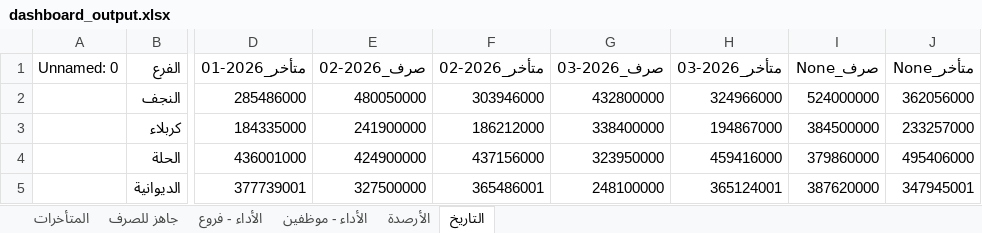
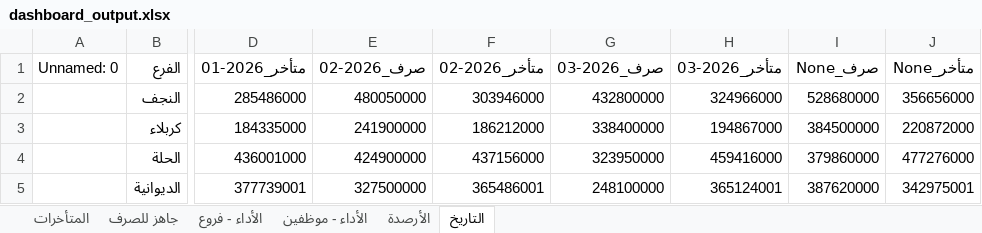
Before and after one commit to fahaD22-sys/amalkom-dashboard, an Excel workbook: output/dashboard_output.xlsx, sheet التاريخ, drawn as a sheet; only a part is shown, gaps mark what is left out; values as stored, in another font and other column widths than the file's, no borders; the diff names each change by its address in the sheet, - before the commit and + after, or states it on an @@ line.

```diff
--- a/output/dashboard_output.xlsx (sheet التاريخ)
+++ b/output/dashboard_output.xlsx (sheet التاريخ)
-I2 (صرف_None): 524000000
+I2 (صرف_None): 528680000
-J2 (متأخر_None): 362056000
+J2 (متأخر_None): 356656000
-J3 (متأخر_None): 233257000
+J3 (متأخر_None): 220872000
-J4 (متأخر_None): 495406000
+J4 (متأخر_None): 477276000
-J5 (متأخر_None): 347945001
+J5 (متأخر_None): 342975001
```
Also changed, not shown: sheet الأداء - موظفين, sheet الأداء - فروع, sheet جاهز للصرف, sheet المتأخرات, sheet الأرصدة.
